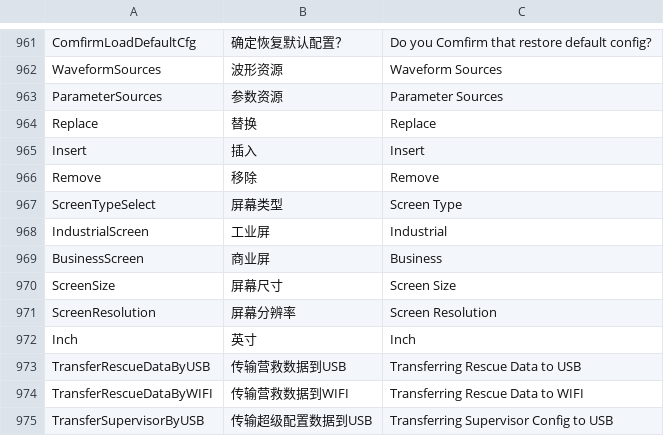
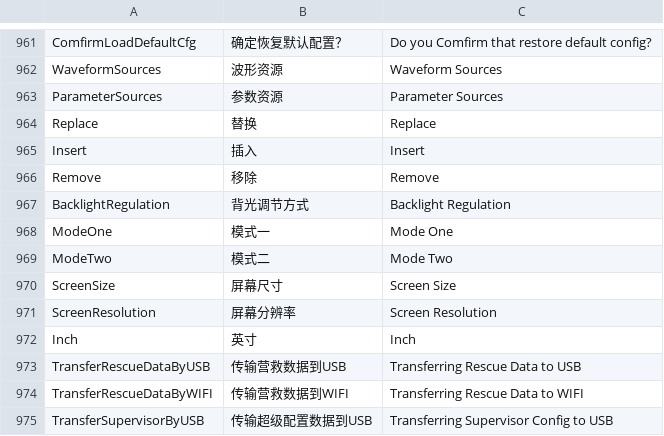
Before and after one commit to 519984307/Appciton, a CSV file: nPM/locale/locale.csv, drawn as a sheet; only a part is shown, gaps mark what is left out.

```diff
--- a/nPM/locale/locale.csv
+++ b/nPM/locale/locale.csv
@@ -966,5 +966,5 @@ Insert,插入,Insert
 Remove,移除,Remove
-ScreenTypeSelect,屏幕类型,Screen Type
-IndustrialScreen,工业屏,Industrial
-BusinessScreen,商业屏,Business
+BacklightRegulation,背光调节方式,Backlight Regulation
+ModeOne,模式一,Mode One
+ModeTwo,模式二,Mode Two
 ScreenSize,屏幕尺寸,Screen Size
```
Also changed, not shown: 4 other files.
